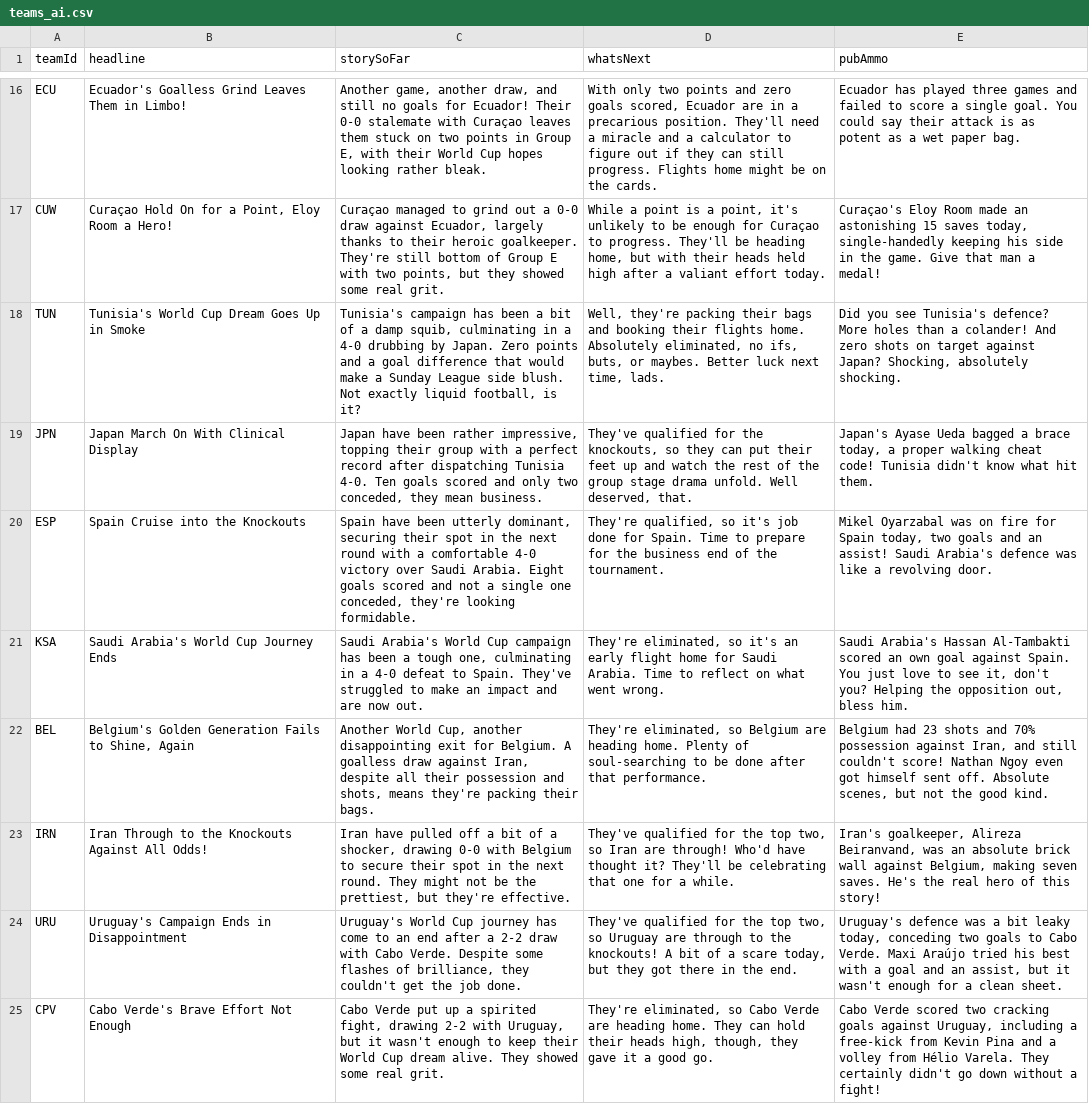
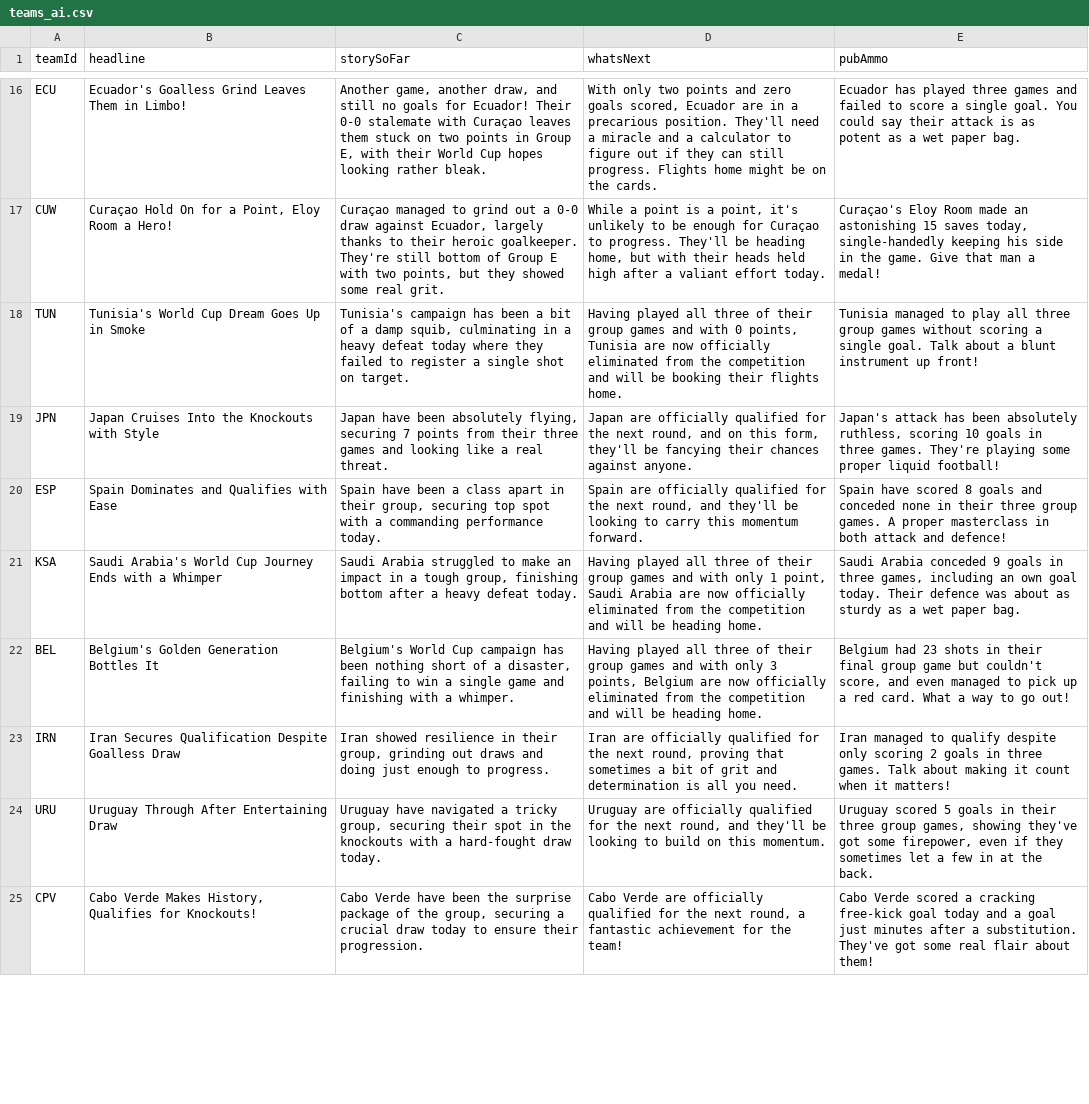
Before and after one commit to bhaisbhai/worldcup2026, a CSV file: public/assets/ai/csv/teams_ai.csv, drawn as a sheet; only a part is shown, gaps mark what is left out; the diff covers the shown part only; the diff names each change by its address in the sheet, - before the commit and + after, or states it on an @@ line.

```diff
--- a/public/assets/ai/csv/teams_ai.csv
+++ b/public/assets/ai/csv/teams_ai.csv
-C18 (storySoFar): …in a 4-0 drubbing by Japan. Zero points and a goal difference that would make a Sunday League side blush. Not exactly liquid football, is it?
+C18 (storySoFar): …in a heavy defeat today where they failed to register a single shot on target.
-D18 (whatsNext): Well, they're packing their bags and booking their flights home. Absolutely eliminated, no ifs, buts, or maybes. Better luck next time, lads.
+D18 (whatsNext): Having played all three of their group games and with 0 points, Tunisia are now officially eliminated from the competition and will be booking their flights home.
-E18 (pubAmmo): Did you see Tunisia's defence? More holes than a colander! And zero shots on target against Japan? Shocking, absolutely shocking.
+E18 (pubAmmo): Tunisia managed to play all three group games without scoring a single goal. Talk about a blunt instrument up front!
-B19 (headline): Japan March On With Clinical Display
+B19 (headline): Japan Cruises Into the Knockouts with Style
-C19 (storySoFar): …have been rather impressive, topping their group with a perfect record after dispatching Tunisia 4-0. Ten goals scored and only two conceded, they mean business.
+C19 (storySoFar): …have been absolutely flying, securing 7 points from their three games and looking like a real threat.
-D19 (whatsNext): They've qualified for the knockouts, so they can put their feet up and watch the rest of the group stage drama unfold. Well deserved, that.
+D19 (whatsNext): Japan are officially qualified for the next round, and on this form, they'll be fancying their chances against anyone.
-E19 (pubAmmo): Japan's Ayase Ueda bagged a brace today, a proper walking cheat code! Tunisia didn't know what hit them.
+E19 (pubAmmo): Japan's attack has been absolutely ruthless, scoring 10 goals in three games. They're playing some proper liquid football!
-B20 (headline): Spain Cruise into the Knockouts
+B20 (headline): Spain Dominates and Qualifies with Ease
-C20 (storySoFar): …have been utterly dominant, securing their spot in the next round with a comfortable 4-0 victory over Saudi Arabia. Eight goals scored and not a single one conceded, they're looking formidable.
+C20 (storySoFar): …have been a class apart in their group, securing top spot with a commanding performance today.
-D20 (whatsNext): They're qualified, so it's job done for Spain. Time to prepare for the business end of the tournament.
+D20 (whatsNext): Spain are officially qualified for the next round, and they'll be looking to carry this momentum forward.
-E20 (pubAmmo): Mikel Oyarzabal was on fire for Spain today, two goals and an assist! Saudi Arabia's defence was like a revolving door.
+E20 (pubAmmo): Spain have scored 8 goals and conceded none in their three group games. A proper masterclass in both attack and defence!
-B21 (headline): Saudi Arabia's World Cup Journey Ends
+B21 (headline): Saudi Arabia's World Cup Journey Ends with a Whimper
-C21 (storySoFar): Saudi Arabia's World Cup campaign has been a tough one, culminating in a 4-0 defeat to Spain. They've struggled to make an impact and are now out.
+C21 (storySoFar): Saudi Arabia struggled to make an impact in a tough group, finishing bottom after a heavy defeat today.
-D21 (whatsNext): They're eliminated, so it's an early flight home for Saudi Arabia. Time to reflect on what went wrong.
+D21 (whatsNext): Having played all three of their group games and with only 1 point, Saudi Arabia are now officially eliminated from the competition and will be heading home.
-E21 (pubAmmo): Saudi Arabia's Hassan Al-Tambakti scored an own goal against Spain. You just love to see it, don't you? Helping the opposition out, bless him.
+E21 (pubAmmo): Saudi Arabia conceded 9 goals in three games, including an own goal today. Their defence was about as sturdy as a wet paper bag.
-B22 (headline): Belgium's Golden Generation Fails to Shine, Again
+B22 (headline): Belgium's Golden Generation Bottles It
-C22 (storySoFar): Another World Cup, another disappointing exit for Belgium. A goalless draw against Iran, despite all their possession and shots, means they're packing their bags.
+C22 (storySoFar): Belgium's World Cup campaign has been nothing short of a disaster, failing to win a single game and finishing with a whimper.
-D22 (whatsNext): They're eliminated, so Belgium are heading home. Plenty of soul-searching to be done after that performance.
+D22 (whatsNext): Having played all three of their group games and with only 3 points, Belgium are now officially eliminated from the competition and will be heading home.
-E22 (pubAmmo): …23 shots and 70% possession against Iran, and still couldn't score! Nathan Ngoy even got himself sent off. Absolute scenes, but not the good kind.
+E22 (pubAmmo): …23 shots in their final group game but couldn't score, and even managed to pick up a red card. What a way to go out!
-B23 (headline): Iran Through to the Knockouts Against All Odds!
+B23 (headline): Iran Secures Qualification Despite Goalless Draw
-C23 (storySoFar): Iran have pulled off a bit of a shocker, drawing 0-0 with Belgium to secure their spot in the next round. They might not be the prettiest, but they're effective.
+C23 (storySoFar): Iran showed resilience in their group, grinding out draws and doing just enough to progress.
-D23 (whatsNext): They've qualified for the top two, so Iran are through! Who'd have thought it? They'll be celebrating that one for a while.
+D23 (whatsNext): Iran are officially qualified for the next round, proving that sometimes a bit of grit and determination is all you need.
-E23 (pubAmmo): Iran's goalkeeper, Alireza Beiranvand, was an absolute brick wall against Belgium, making seven saves. He's the real hero of this story!
+E23 (pubAmmo): Iran managed to qualify despite only scoring 2 goals in three games. Talk about making it count when it matters!
-B24 (headline): Uruguay's Campaign Ends in Disappointment
+B24 (headline): Uruguay Through After Entertaining Draw
-C24 (storySoFar): Uruguay's World Cup journey has come to an end after a 2-2 draw with Cabo Verde. Despite some flashes of brilliance, they couldn't get the job done.
+C24 (storySoFar): Uruguay have navigated a tricky group, securing their spot in the knockouts with a hard-fought draw today.
-D24 (whatsNext): They've qualified for the top two, so Uruguay are through to the knockouts! A bit of a scare today, but they got there in the end.
+D24 (whatsNext): Uruguay are officially qualified for the next round, and they'll be looking to build on this momentum.
-E24 (pubAmmo): Uruguay's defence was a bit leaky today, conceding two goals to Cabo Verde. Maxi Araújo tried his best with a goal and an assist, but it wasn't enough for a clean sheet.
+E24 (pubAmmo): Uruguay scored 5 goals in their three group games, showing they've got some firepower, even if they sometimes let a few in at the back.
-B25 (headline): Cabo Verde's Brave Effort Not Enough
+B25 (headline): Cabo Verde Makes History, Qualifies for Knockouts!
-C25 (storySoFar): Cabo Verde put up a spirited fight, drawing 2-2 with Uruguay, but it wasn't enough to keep their World Cup dream alive. They showed some real grit.
+C25 (storySoFar): Cabo Verde have been the surprise package of the group, securing a crucial draw today to ensure their progression.
-D25 (whatsNext): They're eliminated, so Cabo Verde are heading home. They can hold their heads high, though, they gave it a good go.
+D25 (whatsNext): Cabo Verde are officially qualified for the next round, a fantastic achievement for the team!
-E25 (pubAmmo): …Verde scored two cracking goals against Uruguay, including a free-kick from Kevin Pina and a volley from Hélio Varela. They certainly didn't go down without a fight!
+E25 (pubAmmo): …Verde scored a cracking free-kick goal today and a goal just minutes after a substitution. They've got some real flair about them!
```
Also changed, not shown: 8 edited cells elsewhere in this file, public/assets/ai/csv/days_ai.csv, public/assets/ai/csv/matches_ai.csv, 3 other files.
